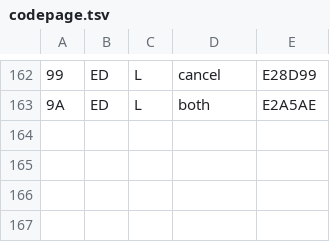
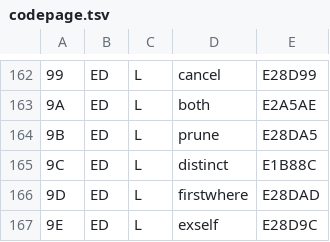
Before and after one commit to reardan/golf, a TSV file: expanded/data/codepage.tsv, drawn as a sheet; only a part is shown, gaps mark what is left out; the diff names each change by its address in the sheet, - before the commit and + after, or states it on an @@ line.

```diff
--- a/expanded/data/codepage.tsv
+++ b/expanded/data/codepage.tsv
+row 164: 9B | ED | L | prune | E28DA5
+row 165: 9C | ED | L | distinct | E1B88C
+row 166: 9D | ED | L | firstwhere | E28DAD
+row 167: 9E | ED | L | exself | E28D9C
```
Also changed, not shown: expanded/data/ops.tsv, 6 other files.
